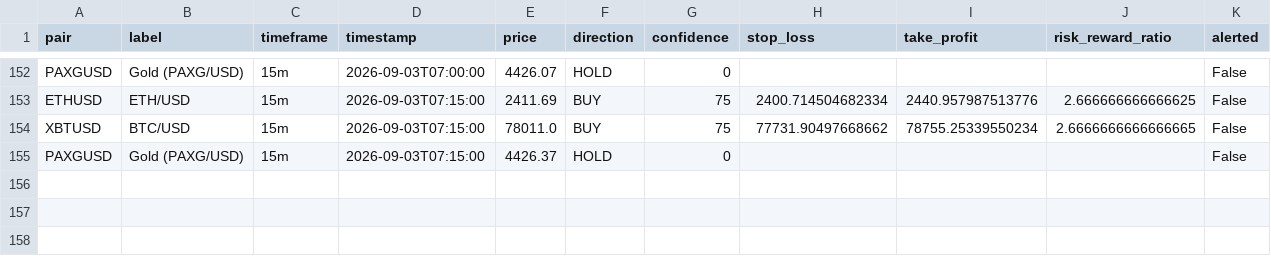
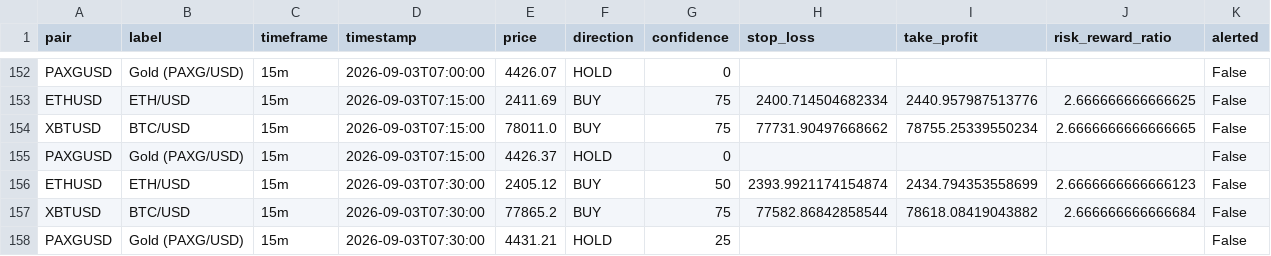
Before and after one commit to DaoLordLectrik/Sika-V2, a CSV file: data/signals_log.csv, drawn as a sheet; only a part is shown, gaps mark what is left out; rows hold the shown columns only; the diff names each change by its address in the sheet, - before the commit and + after, or states it on an @@ line.

```diff
--- a/data/signals_log.csv
+++ b/data/signals_log.csv
+row 156: ETHUSD | ETH/USD | 15m | 2026-09-03T07:30:00 | 2405.12 | BUY | 50 | 2393.9921174154874 | 2434.794353558699 | 2.6666666666666123 | False
+row 157: XBTUSD | BTC/USD | 15m | 2026-09-03T07:30:00 | 77865.2 | BUY | 75 | 77582.86842858544 | 78618.08419043882 | 2.666666666666684 | False
+row 158: PAXGUSD | Gold (PAXG/USD) | 15m | 2026-09-03T07:30:00 | 4431.21 | HOLD | 25 |  |  |  | False
```
Also changed, not shown: 1 other file.
